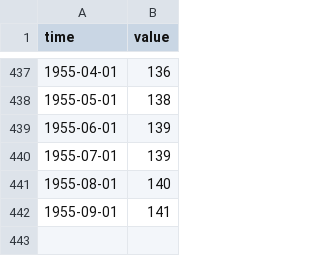
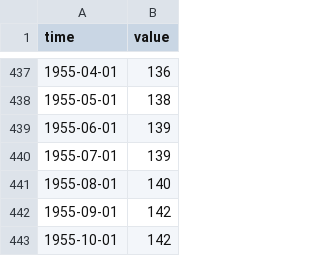
Before and after one commit to minnaheim/us.fred.indpro, a CSV file: data-raw/indpro/series.csv, drawn as a sheet; only a part is shown, gaps mark what is left out.

Commit message:
opentsi full history init

```diff
--- a/data-raw/indpro/series.csv
+++ b/data-raw/indpro/series.csv
@@ -441,2 +441,3 @@ time,value
 1955-08-01,140
-1955-09-01,141
+1955-09-01,142
+1955-10-01,142
```
